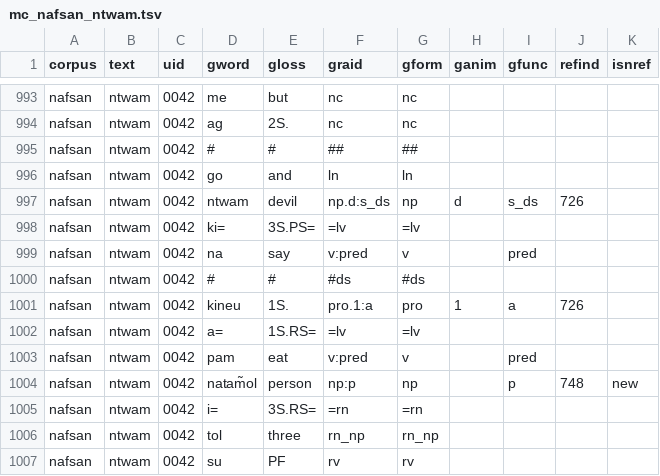
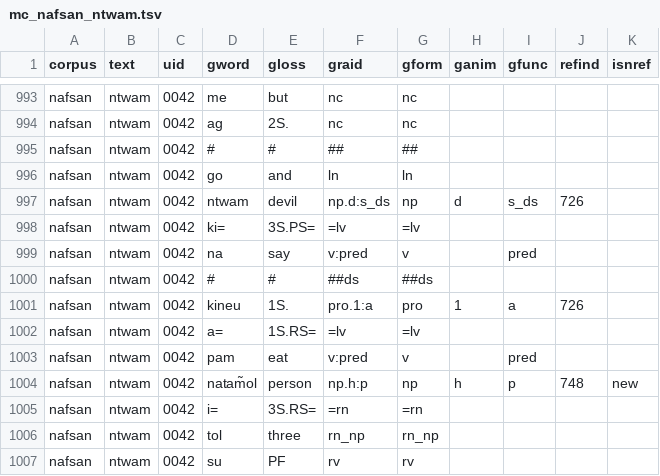
Before and after one commit to Multi-CAST/mcnafsan, a TSV file: cldf/media/mc_nafsan_ntwam.tsv, drawn as a sheet; only a part is shown, gaps mark what is left out.

```diff
--- a/cldf/media/mc_nafsan_ntwam.tsv
+++ b/cldf/media/mc_nafsan_ntwam.tsv
@@ -999,3 +999,3 @@ nafsan	ntwam	0042	ki=	3S.PS=	=lv	=lv
 nafsan	ntwam	0042	na	say	v:pred	v		pred		
-nafsan	ntwam	0042	#	#	#ds	#ds				
+nafsan	ntwam	0042	#	#	##ds	##ds				
 nafsan	ntwam	0042	kineu	1S.	pro.1:a	pro	1	a	726	
@@ -1003,3 +1003,3 @@ nafsan	ntwam	0042	a=	1S.RS=	=lv	=lv
 nafsan	ntwam	0042	pam	eat	v:pred	v		pred		
-nafsan	ntwam	0042	natam̃ol	person	np:p	np		p	748	new
+nafsan	ntwam	0042	natam̃ol	person	np.h:p	np	h	p	748	new
 nafsan	ntwam	0042	i=	3S.RS=	=rn	=rn				
```
Also changed, not shown: cldf/media.csv, cldf/texts.csv, 16 other files.
